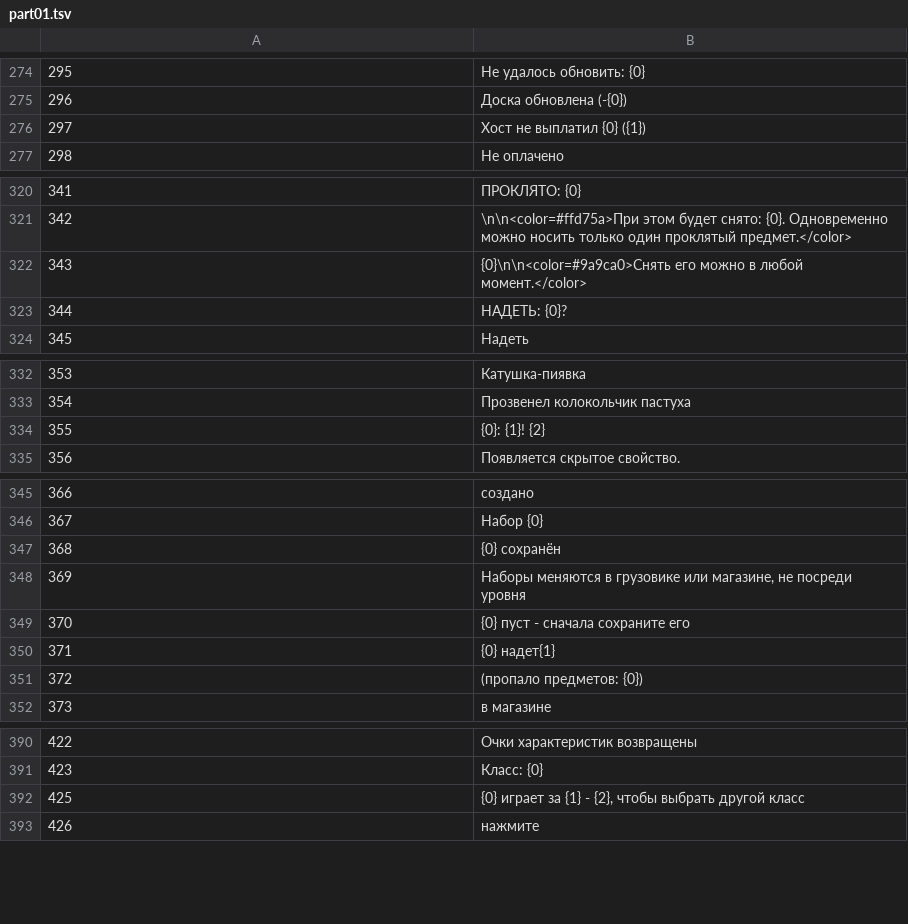
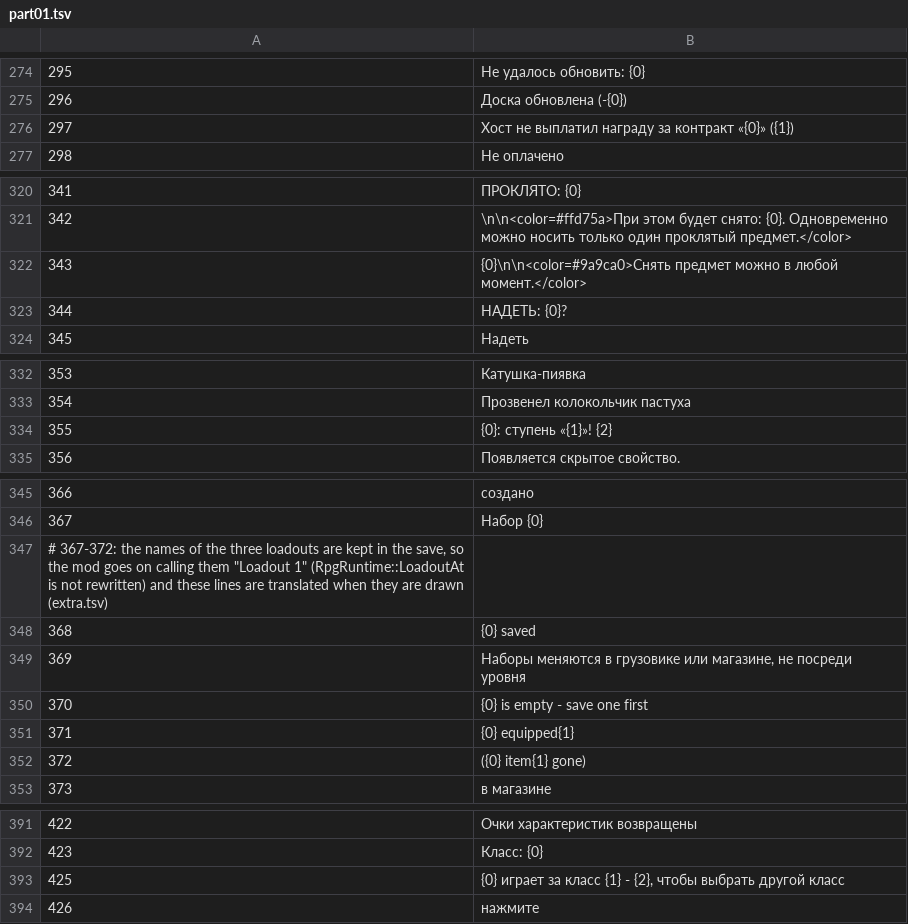
Before and after one commit to ilya-lis/RepoRPG_RU, a TSV file: translation/ru/part01.tsv, drawn as a sheet; only a part is shown, gaps mark what is left out; the diff covers the shown part only.

```diff
--- a/translation/ru/part01.tsv
+++ b/translation/ru/part01.tsv
@@ -275,3 +275,3 @@
 296	Доска обновлена (-{0})
-297	Хост не выплатил {0} ({1})
+297	Хост не выплатил награду за контракт «{0}» ({1})
 298	Не оплачено
@@ -321,3 +321,3 @@
 342	\n\n<color=#ffd75a>При этом будет снято: {0}. Одновременно можно носить только один проклятый предмет.</color>
-343	{0}\n\n<color=#9a9ca0>Снять его можно в любой момент.</color>
+343	{0}\n\n<color=#9a9ca0>Снять предмет можно в любой момент.</color>
 344	НАДЕТЬ: {0}?
@@ -333,3 +333,3 @@
 354	Прозвенел колокольчик пастуха
-355	{0}: {1}! {2}
+355	{0}: ступень «{1}»! {2}
 356	Появляется скрытое свойство.
@@ -346,7 +346,8 @@
 367	Набор {0}
-368	{0} сохранён
+# 367-372: the names of the three loadouts are kept in the save, so the mod goes on calling them "Loadout 1" (RpgRuntime::LoadoutAt is not rewritten) and these lines are translated when they are drawn (extra.tsv)
+368	{0} saved
 369	Наборы меняются в грузовике или магазине, не посреди уровня
-370	{0} пуст - сначала сохраните его
-371	{0} надет{1}
-372	(пропало предметов: {0})
+370	{0} is empty - save one first
+371	{0} equipped{1}
+372	({0} item{1} gone)
 373	в магазине
@@ -391,3 +392,3 @@
 423	Класс: {0}
-425	{0} играет за {1} - {2}, чтобы выбрать другой класс
+425	{0} играет за класс {1} - {2}, чтобы выбрать другой класс
 426	нажмите
```
Also changed, not shown: 1 edited cell elsewhere in this file, translation/ru/data/guide.tsv, translation/ru/extra.tsv, 23 other files.
